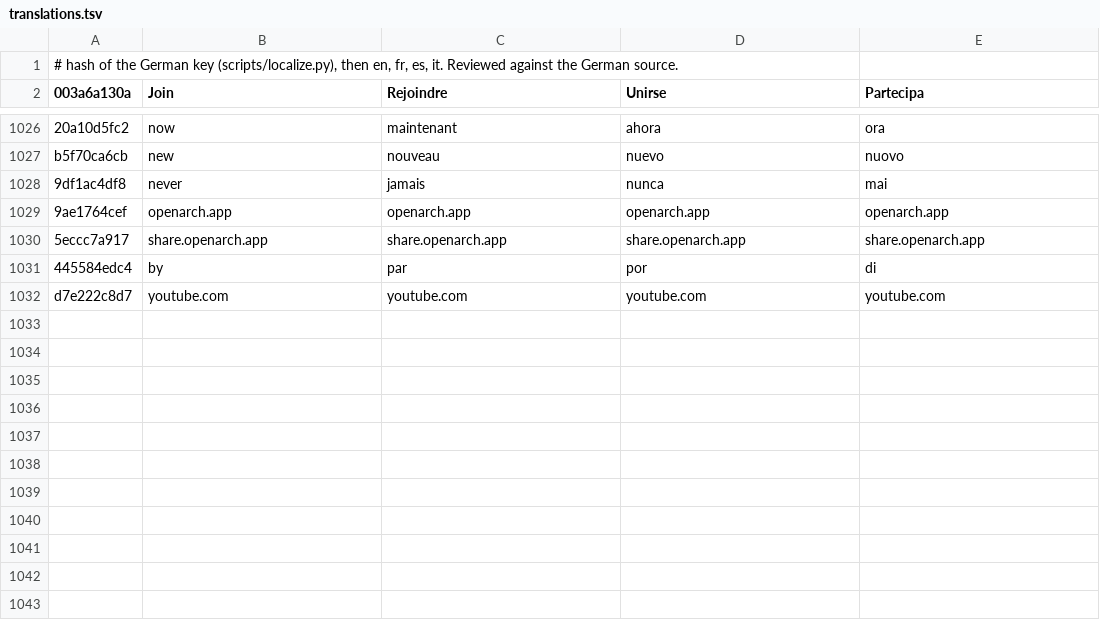
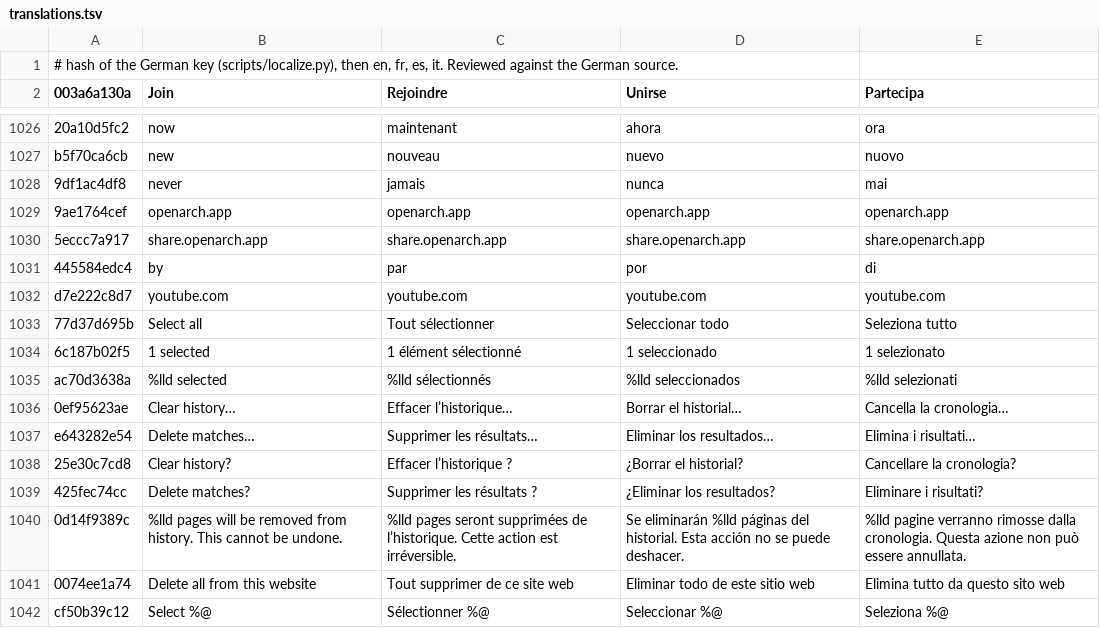
Before and after one commit to dpfaffenbauer/OpenArch, a TSV file: App/Localization/translations.tsv, drawn as a sheet; only a part is shown, gaps mark what is left out.

Commit message:
Browsing History improvments

```diff
--- a/App/Localization/translations.tsv
+++ b/App/Localization/translations.tsv
@@ -1032 +1032,11 @@ b5f70ca6cb	new	nouveau	nuevo	nuovo
 d7e222c8d7	youtube.com	youtube.com	youtube.com	youtube.com
+77d37d695b	Select all	Tout sélectionner	Seleccionar todo	Seleziona tutto
+6c187b02f5	1 selected	1 élément sélectionné	1 seleccionado	1 selezionato
+ac70d3638a	%lld selected	%lld sélectionnés	%lld seleccionados	%lld selezionati
+0ef95623ae	Clear history…	Effacer l’historique…	Borrar el historial…	Cancella la cronologia…
+e643282e54	Delete matches…	Supprimer les résultats…	Eliminar los resultados…	Elimina i risultati…
+25e30c7cd8	Clear history?	Effacer l’historique ?	¿Borrar el historial?	Cancellare la cronologia?
+425fec74cc	Delete matches?	Supprimer les résultats ?	¿Eliminar los resultados?	Eliminare i risultati?
+0d14f9389c	%lld pages will be removed from history. This cannot be undone.	%lld pages seront supprimées de l’historique. Cette action est irréversible.	Se eliminarán %lld páginas del historial. Esta acción no se puede deshacer.	%lld pagine verranno rimosse dalla cronologia. Questa azione non può essere annullata.
+0074ee1a74	Delete all from this website	Tout supprimer de ce site web	Eliminar todo de este sitio web	Elimina tutto da questo sito web
+cf50b39c12	Select %@	Sélectionner %@	Seleccionar %@	Seleziona %@
```
Also changed, not shown: 12 other files.
